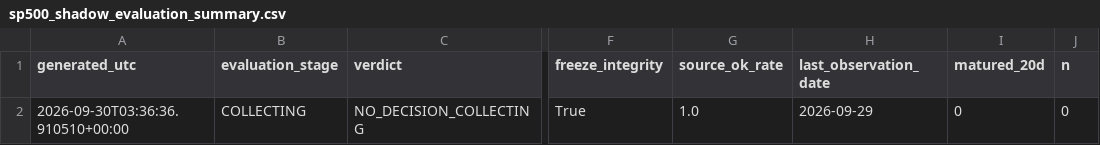
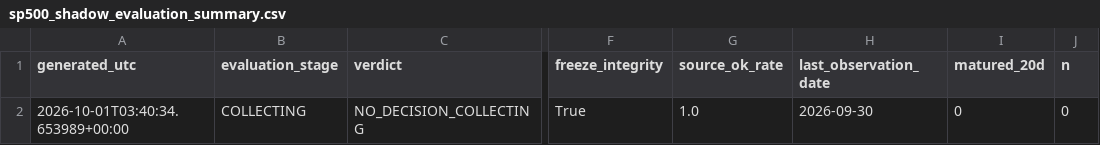
Before and after one commit to bolzp85-gif/regime_backtest, a CSV file: shadow_logs/sp500_shadow_evaluation_summary.csv, drawn as a sheet; only a part is shown, gaps mark what is left out; the diff names each change by its address in the sheet, - before the commit and + after, or states it on an @@ line.

```diff
--- a/shadow_logs/sp500_shadow_evaluation_summary.csv
+++ b/shadow_logs/sp500_shadow_evaluation_summary.csv
-A2 (generated_utc): 2026-09-30T03:36:36.910510+00:00
+A2 (generated_utc): 2026-10-01T03:40:34.653989+00:00
-H2 (last_observation_date): 2026-09-29
+H2 (last_observation_date): 2026-09-30
```
Also changed, not shown: shadow_logs/sp500_shadow_evaluation_history.csv, shadow_logs/sp500_shadow_log.csv, 2 other files.
